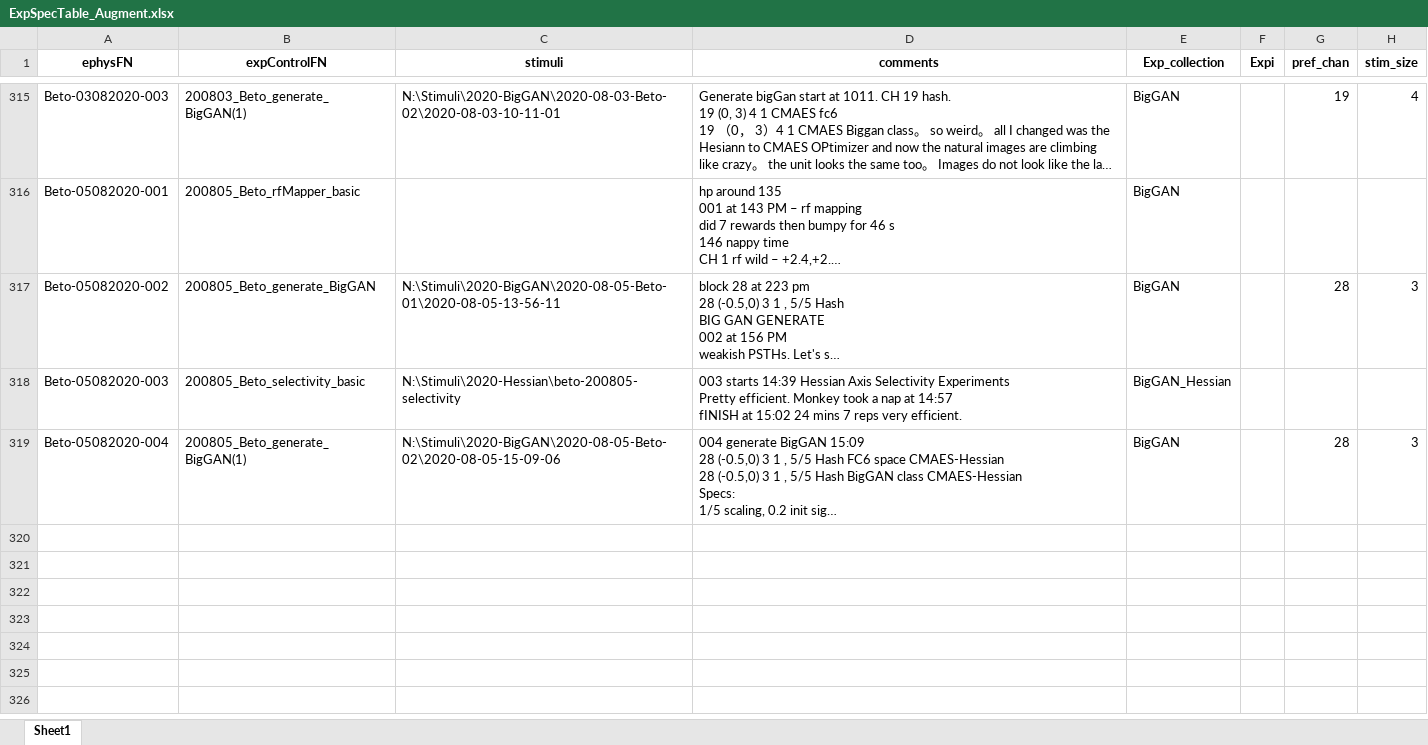
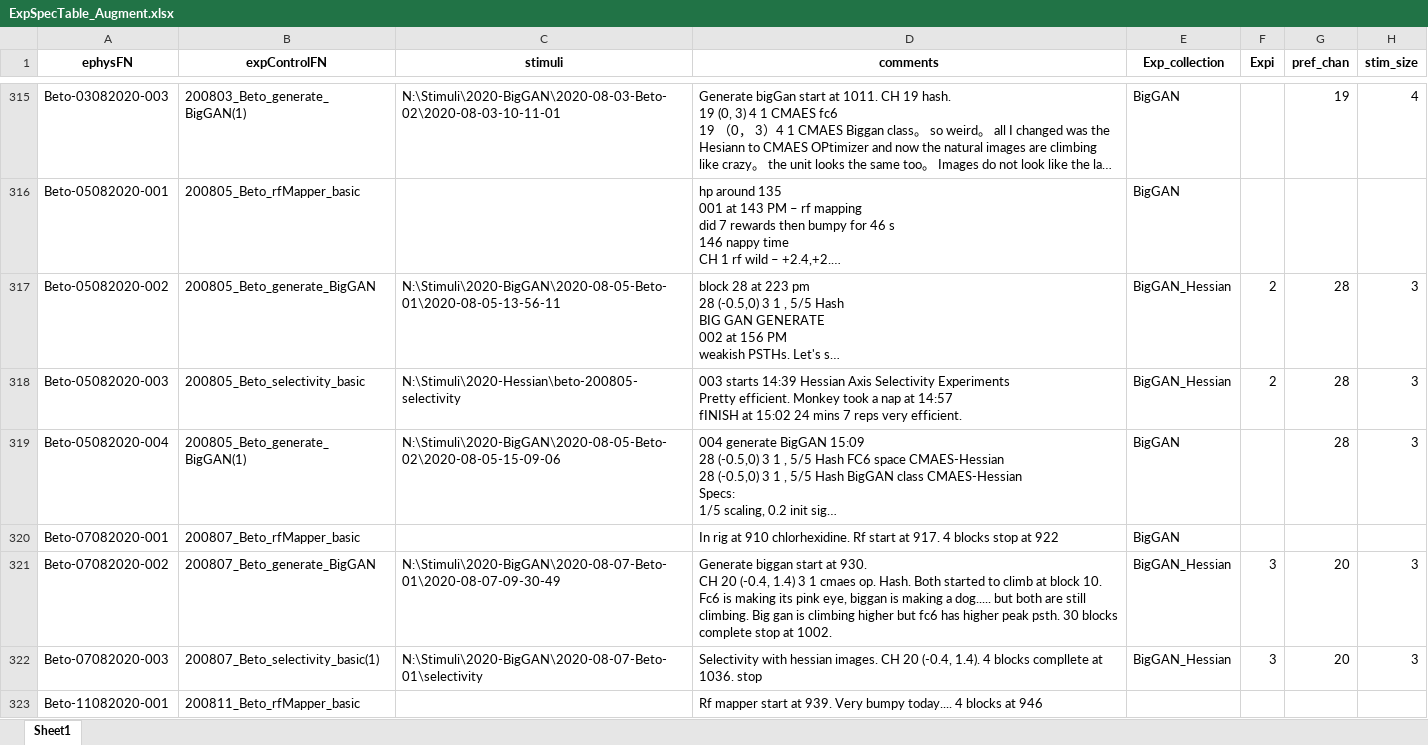
Before and after one commit to Animadversio/Monkey_Visual_Experiment_Data_Processing, an Excel workbook: ExpSpecTable_Augment.xlsx, sheet Sheet1, drawn as a sheet; only a part is shown, gaps mark what is left out; long unchanged cells end in …; values as stored, in another font and other column widths than the file's, no borders; ↵ is a line break in a cell; the diff covers the shown part only; the diff names each change by its address in the sheet, - before the commit and + after, or states it on an @@ line.

```diff
--- a/ExpSpecTable_Augment.xlsx (sheet Sheet1)
+++ b/ExpSpecTable_Augment.xlsx (sheet Sheet1)
-E317 (Exp_collection): BigGAN
+E317 (Exp_collection): BigGAN_Hessian
-F317:F318 (Expi): (empty)
+F317:F318 (Expi): 2
-G318 (pref_chan): (empty)
+G318 (pref_chan): 28
-H318 (stim_size): (empty)
+H318 (stim_size): 3
+row 320: Beto-07082020-001 | 200807_Beto_rfMapper_basic |  | In rig at 910 chlorhexidine. Rf start at 917. 4 blocks stop at 922 | BigGAN
+row 321: Beto-07082020-002 | 200807_Beto_generate_BigGAN | N:\Stimuli\2020-BigGAN\2020-08-07-Beto-01\2020-08-07-09-30-49 | Generate biggan start at 930. ↵ CH 20 (-0.4, 1.4) 3 1 cmaes op. Hash. Both started to climb at block 10. ↵ Fc6 is making its pink eye, biggan is making a dog..... but both are still climbing. Big gan is climbing higher but fc6 has higher peak psth. 30 blocks complete stop at 1002. | BigGAN_Hessian | 3 | 20 | 3
+row 322: Beto-07082020-003 | 200807_Beto_selectivity_basic(1) | N:\Stimuli\2020-BigGAN\2020-08-07-Beto-01\selectivity | Selectivity with hessian images. CH 20 (-0.4, 1.4). 4 blocks compllete at 1036. stop | BigGAN_Hessian | 3 | 20 | 3
+row 323: Beto-11082020-001 | 200811_Beto_rfMapper_basic |  | Rf mapper start at 939. Very bumpy today.... 4 blocks at 946
```
Also changed, not shown: 6 added rows and 6 edited cells elsewhere in this sheet, Exp_Record_Alfa.xlsx, 3 other files.
